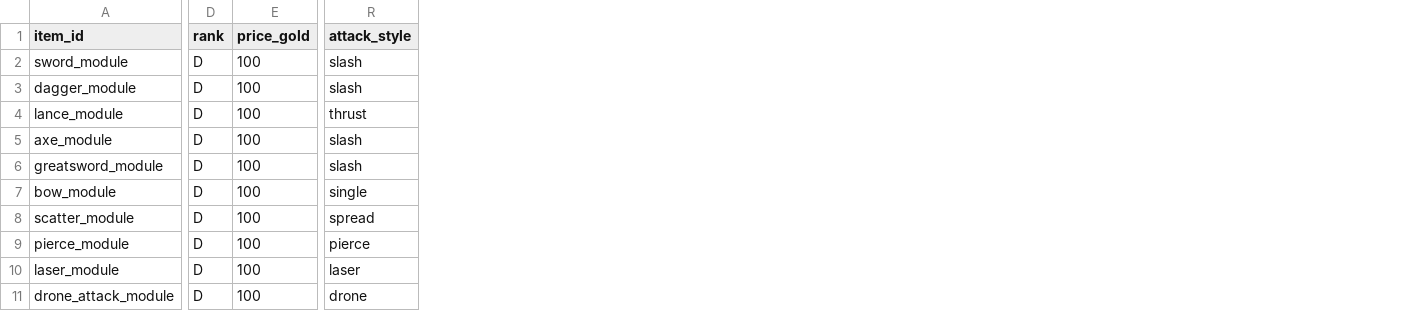
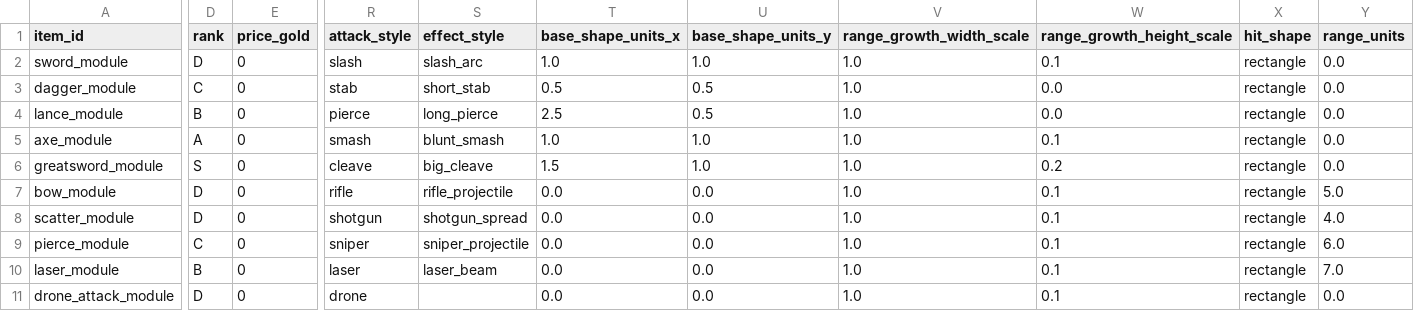
Before and after one commit to jegnit1/Burial-Protocol, a TSV file: data_tsv/attack_module_items.tsv, drawn as a sheet; only a part is shown, gaps mark what is left out; the diff covers the shown part only; the diff names each change by its address in the sheet, - before the commit and + after, or states it on an @@ line.

Commit message:
Add gameplay data audits and spawn simulations

```diff
--- a/data_tsv/attack_module_items.tsv
+++ b/data_tsv/attack_module_items.tsv
+column S (effect_style), rows 2-10: slash_arc | short_stab | long_pierce | blunt_smash | big_cleave | rifle_projectile | shotgun_spread | sniper_projectile | laser_beam
+column T (base_shape_units_x), rows 2-11: 1.0 | 0.5 | 2.5 | 1.0 | 1.5 | 0.0 | 0.0 | 0.0 | 0.0 | 0.0
+column U (base_shape_units_y), rows 2-11: 1.0 | 0.5 | 0.5 | 1.0 | 1.0 | 0.0 | 0.0 | 0.0 | 0.0 | 0.0
+column V (range_growth_width_scale), rows 2-11: all 1.0
+column W (range_growth_height_scale), rows 2-11: 0.1 | 0.0 | 0.0 | 0.1 | 0.2 | 0.1 | 0.1 | 0.1 | 0.1 | 0.1
+column X (hit_shape), rows 2-11: all rectangle
+column Y (range_units), rows 2-11: 0.0 | 0.0 | 0.0 | 0.0 | 0.0 | 5.0 | 4.0 | 6.0 | 7.0 | 0.0
-E2:E11 (price_gold): 100
+E2:E11 (price_gold): 0
-D3 (rank): D
+D3 (rank): C
-R3 (attack_style): slash
+R3 (attack_style): stab
-D4 (rank): D
+D4 (rank): B
-R4 (attack_style): thrust
+R4 (attack_style): pierce
-D5 (rank): D
+D5 (rank): A
-R5 (attack_style): slash
+R5 (attack_style): smash
-D6 (rank): D
+D6 (rank): S
-R6 (attack_style): slash
+R6 (attack_style): cleave
-R7 (attack_style): single
+R7 (attack_style): rifle
-R8 (attack_style): spread
+R8 (attack_style): shotgun
-D9 (rank): D
+D9 (rank): C
-R9 (attack_style): pierce
+R9 (attack_style): sniper
-D10 (rank): D
+D10 (rank): B
```
Also changed, not shown: 7 added columns, 1 removed column and 10 edited cells elsewhere in this file, data_tsv/block_materials.tsv, data_tsv/block_sizes.tsv, 47 other files.
